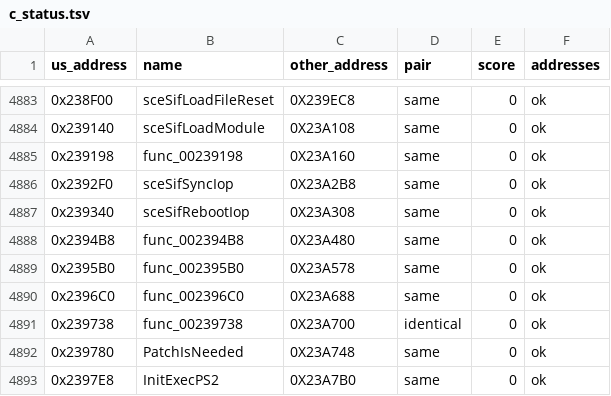
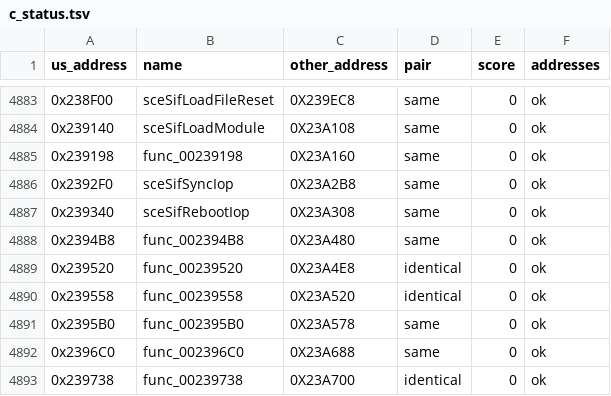
Before and after one commit to Blightwidow/rogue-byte, a TSV file: config/eu/c_status.tsv, drawn as a sheet; only a part is shown, gaps mark what is left out; the shorter side is filled out with more unchanged rows.

```diff
--- a/config/eu/c_status.tsv
+++ b/config/eu/c_status.tsv
@@ -4888,2 +4888,4 @@ us_address	name	other_address	pair	score	addresses
 0x2394B8	func_002394B8	0X23A480	same	0	ok
+0x239520	func_00239520	0X23A4E8	identical	0	ok
+0x239558	func_00239558	0X23A520	identical	0	ok
 0x2395B0	func_002395B0	0X23A578	same	0	ok
```
Also changed, not shown: config/eu/map.tsv, src/MANIFEST.tsv, 7 other files.
